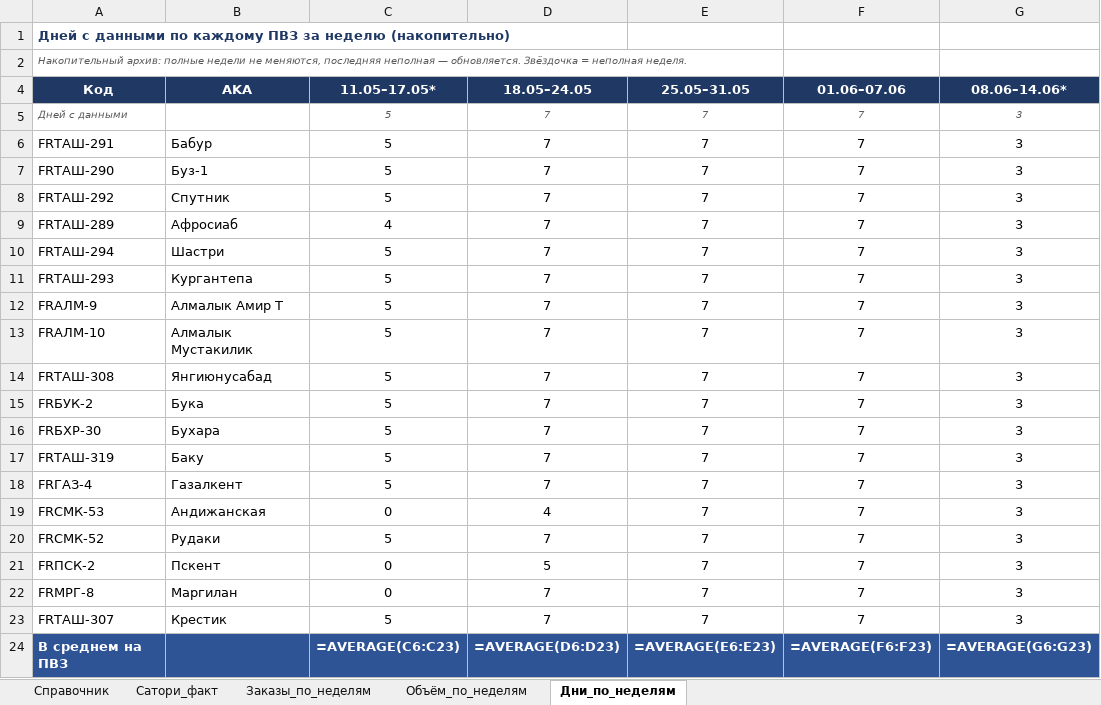
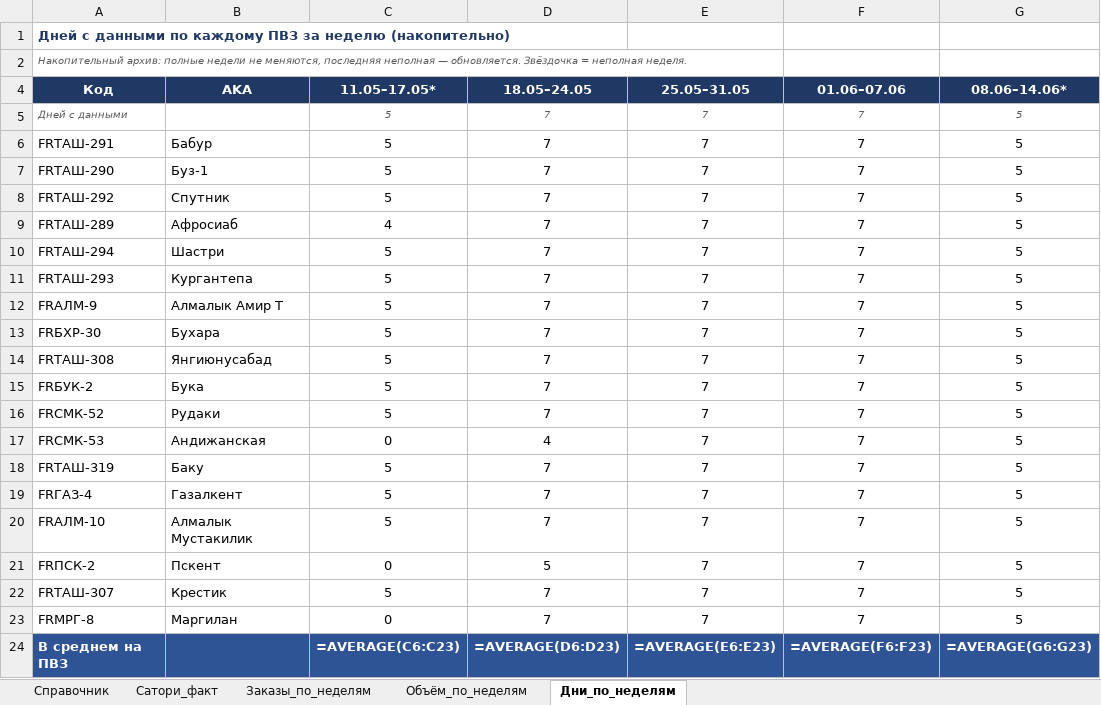
Before and after one commit to MyDarling1/Project-X, an Excel workbook: Эталон_ПВЗ.xlsx, sheet Дни_по_неделям, drawn as a sheet; values as stored, in another font and other column widths than the file's, no borders; formulas without a stored value are shown as written; removed rows and columns are numbered as before the commit, all else as after; the diff names each change by its address in the sheet, - before the commit and + after, or states it on an @@ line.

Commit message:
sync: +1 день (12.06.2026); неделя 08.06-14.06 дни 3->5 (неполная)

```diff
--- a/Эталон_ПВЗ.xlsx (sheet Дни_по_неделям)
+++ b/Эталон_ПВЗ.xlsx (sheet Дни_по_неделям)
-G5:G16 (08.06–14.06*): 3
+G5:G16 (08.06–14.06*): 5
-A13 (Код): FRАЛМ-10
+A13 (Код): FRБХР-30
-B13 (AKA): Алмалык Мустакилик
+B13 (AKA): Бухара
-A16 (Код): FRБХР-30
+A16 (Код): FRСМК-52
-B16 (AKA): Бухара
+B16 (AKA): Рудаки
+row 17: FRСМК-53 | Андижанская | 0 | 4 | 7 | 7 | 5
-G18:G19 (08.06–14.06*): 3
+G18:G19 (08.06–14.06*): 5
-row 19: FRСМК-53 | Андижанская | 0 | 4 | 7 | 7 | 3
-A20 (Код): FRСМК-52
+A20 (Код): FRАЛМ-10
-B20 (AKA): Рудаки
+B20 (AKA): Алмалык Мустакилик
-G20:G21 (08.06–14.06*): 3
+G20:G21 (08.06–14.06*): 5
-row 22: FRМРГ-8 | Маргилан | 0 | 7 | 7 | 7 | 3
-G22 (08.06–14.06*): 3
+G22 (08.06–14.06*): 5
+row 23: FRМРГ-8 | Маргилан | 0 | 7 | 7 | 7 | 5
```
Also changed, not shown: sheet Заказы_по_неделям, sheet Объём_по_неделям, 2 other files.
